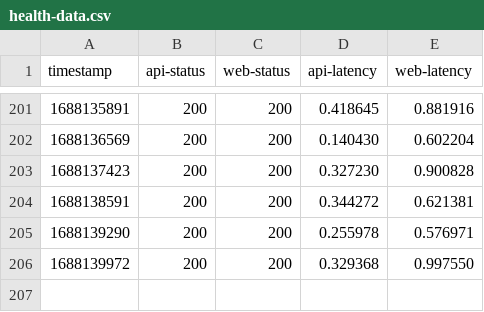
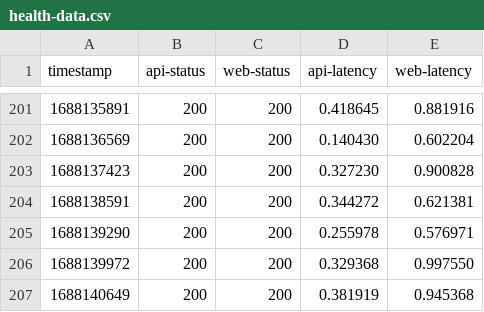
Before and after one commit to diamondburned/beehaw-health, a CSV file: health-data.csv, drawn as a sheet; only a part is shown, gaps mark what is left out.

```diff
--- a/health-data.csv
+++ b/health-data.csv
@@ -206 +206,2 @@ timestamp,api-status,web-status,api-latency,web-latency
 1688139972,200,200,0.329368,0.997550
+1688140649,200,200,0.381919,0.945368
```
